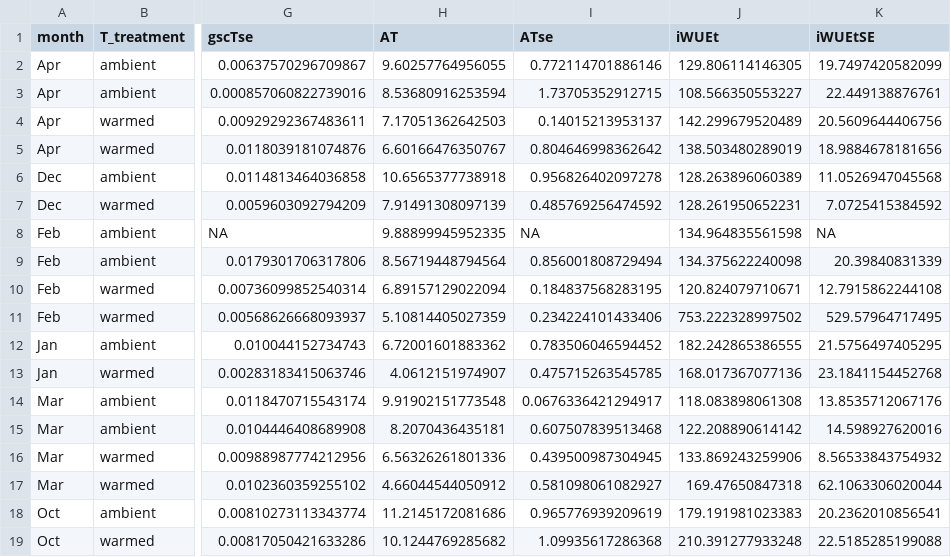
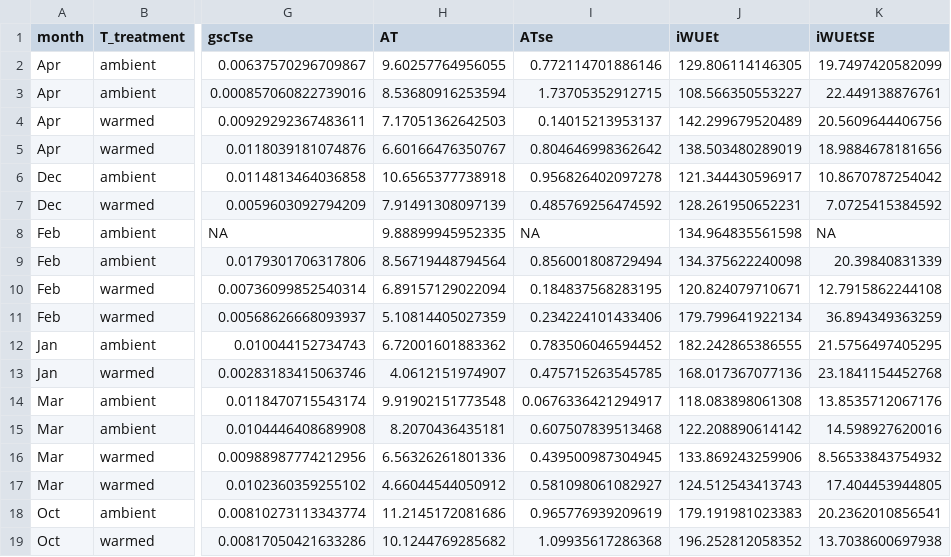
Before and after one commit to CourtneyCampany/WTC3_c13, a CSV file: output/dataFigure1a.csv, drawn as a sheet; only a part is shown, gaps mark what is left out; the diff names each change by its address in the sheet, - before the commit and + after, or states it on an @@ line.

```diff
--- a/output/dataFigure1a.csv
+++ b/output/dataFigure1a.csv
-J6 (iWUEt): 128.263896060389
+J6 (iWUEt): 121.344430596917
-K6 (iWUEtSE): 11.0526947045568
+K6 (iWUEtSE): 10.8670787254042
-J11 (iWUEt): 753.222328997502
+J11 (iWUEt): 179.799641922134
-K11 (iWUEtSE): 529.57964717495
+K11 (iWUEtSE): 36.894349363259
-J17 (iWUEt): 169.47650847318
+J17 (iWUEt): 124.512543413743
-K17 (iWUEtSE): 62.1063306020044
+K17 (iWUEtSE): 17.404453944805
-J19 (iWUEt): 210.391277933248
+J19 (iWUEt): 196.252812058352
-K19 (iWUEtSE): 22.5185285199088
+K19 (iWUEtSE): 13.7038600697938
```
Also changed, not shown: output/dataFigure1b.csv, 2 other files.
